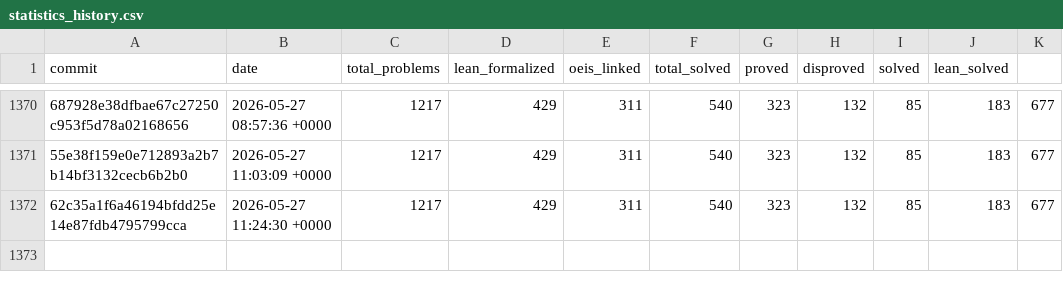
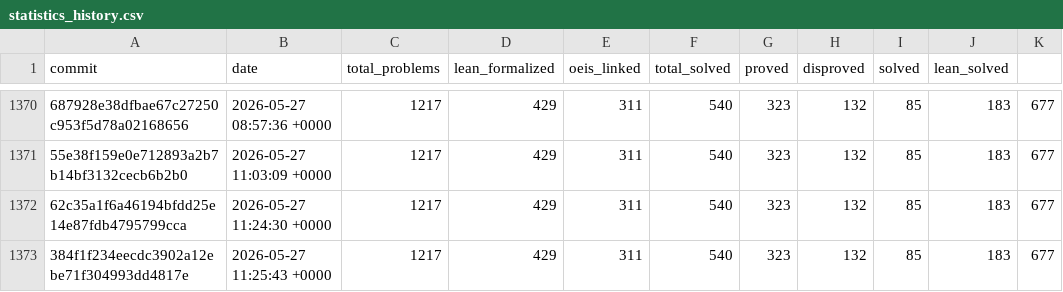
Before and after one commit to teorth/erdosproblems, a CSV file: data/statistics_history.csv, drawn as a sheet; only a part is shown, gaps mark what is left out; the diff names each change by its address in the sheet, - before the commit and + after, or states it on an @@ line.

```diff
--- a/data/statistics_history.csv
+++ b/data/statistics_history.csv
+row 1373: 384f1f234eecdc3902a12ebe71f304993dd4817e | 2026-05-27 11:25:43 +0000 | 1217 | 429 | 311 | 540 | 323 | 132 | 85 | 183 | 677
```
Also changed, not shown: 2 other files.
